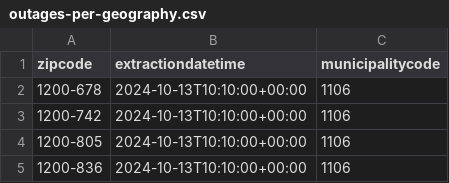
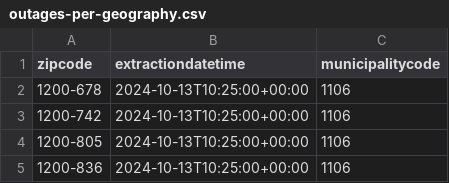
Before and after one commit to pmaf/scrape-power-outages-portugal, a CSV file: outages-per-geography.csv, drawn as a sheet.

```diff
--- a/outages-per-geography.csv
+++ b/outages-per-geography.csv
@@ -1,5 +1,5 @@
 zipcode,extractiondatetime,municipalitycode
-1200-678,2024-10-13T10:10:00+00:00,1106
-1200-742,2024-10-13T10:10:00+00:00,1106
-1200-805,2024-10-13T10:10:00+00:00,1106
-1200-836,2024-10-13T10:10:00+00:00,1106
+1200-678,2024-10-13T10:25:00+00:00,1106
+1200-742,2024-10-13T10:25:00+00:00,1106
+1200-805,2024-10-13T10:25:00+00:00,1106
+1200-836,2024-10-13T10:25:00+00:00,1106
```
